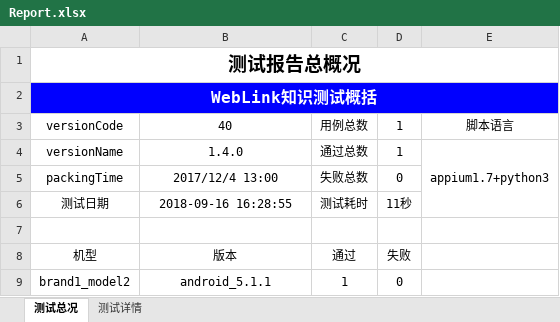
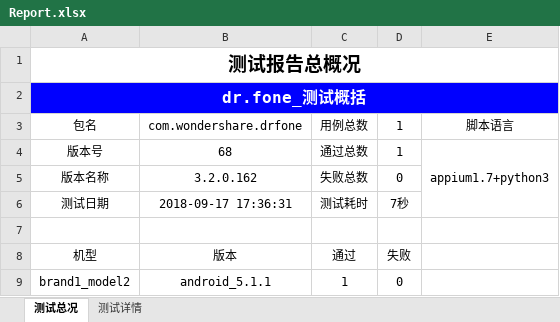
Before and after one commit to mcbobo/autoTest, an Excel workbook: app_testProject/Report/Report.xlsx, sheet 测试总况, drawn as a sheet; values as stored, in another font and other column widths than the file's, no borders; charts and pictures not drawn; the diff names each change by its address in the sheet, - before the commit and + after, or states it on an @@ line.

```diff
--- a/app_testProject/Report/Report.xlsx (sheet 测试总况)
+++ b/app_testProject/Report/Report.xlsx (sheet 测试总况)
-A2: WebLink知识测试概括
+A2: dr.fone_测试概括
-A3: versionCode
+A3: 包名
-B3: 40
+B3: com.wondershare.drfone
-A4: versionName
+A4: 版本号
-B4: 1.4.0
+B4: 68
-A5: packingTime
+A5: 版本名称
-B5: 2017/12/4 13:00
+B5: 3.2.0.162
-B6: 2018-09-16 16:28:55
+B6: 2018-09-17 17:36:31
-D6: 11秒
+D6: 7秒
```
Also changed, not shown: 16 other files.
